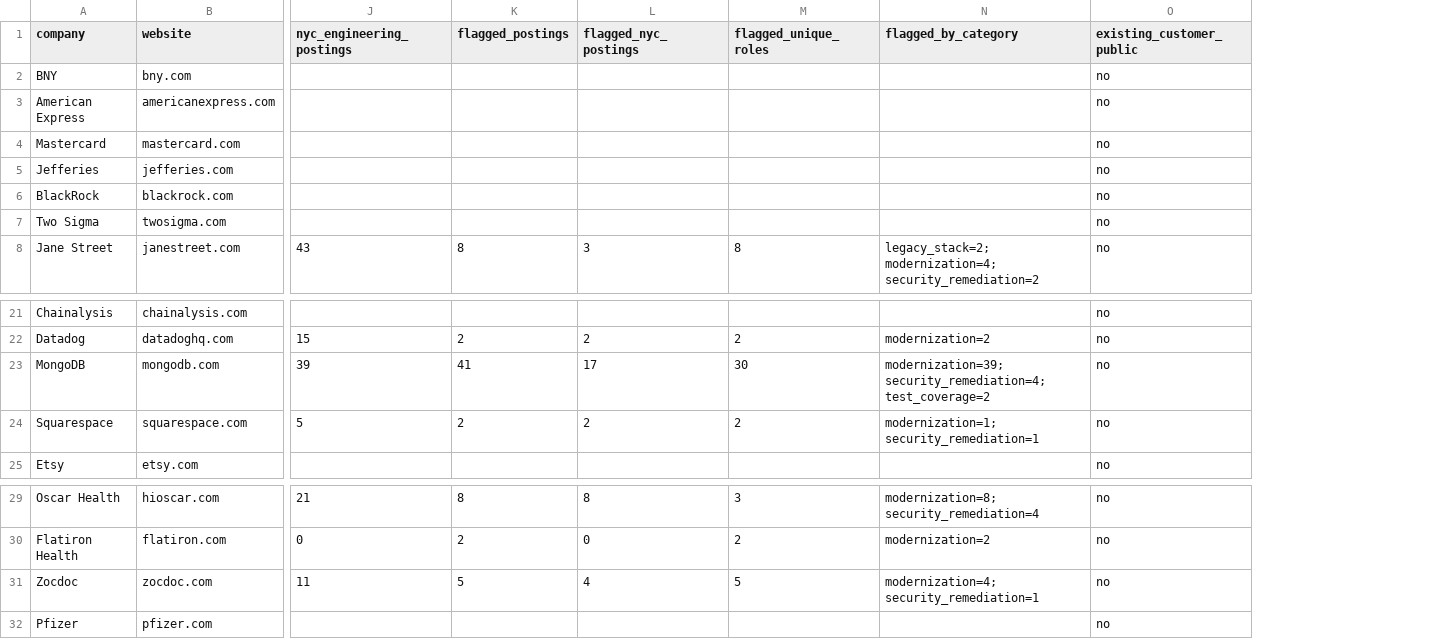
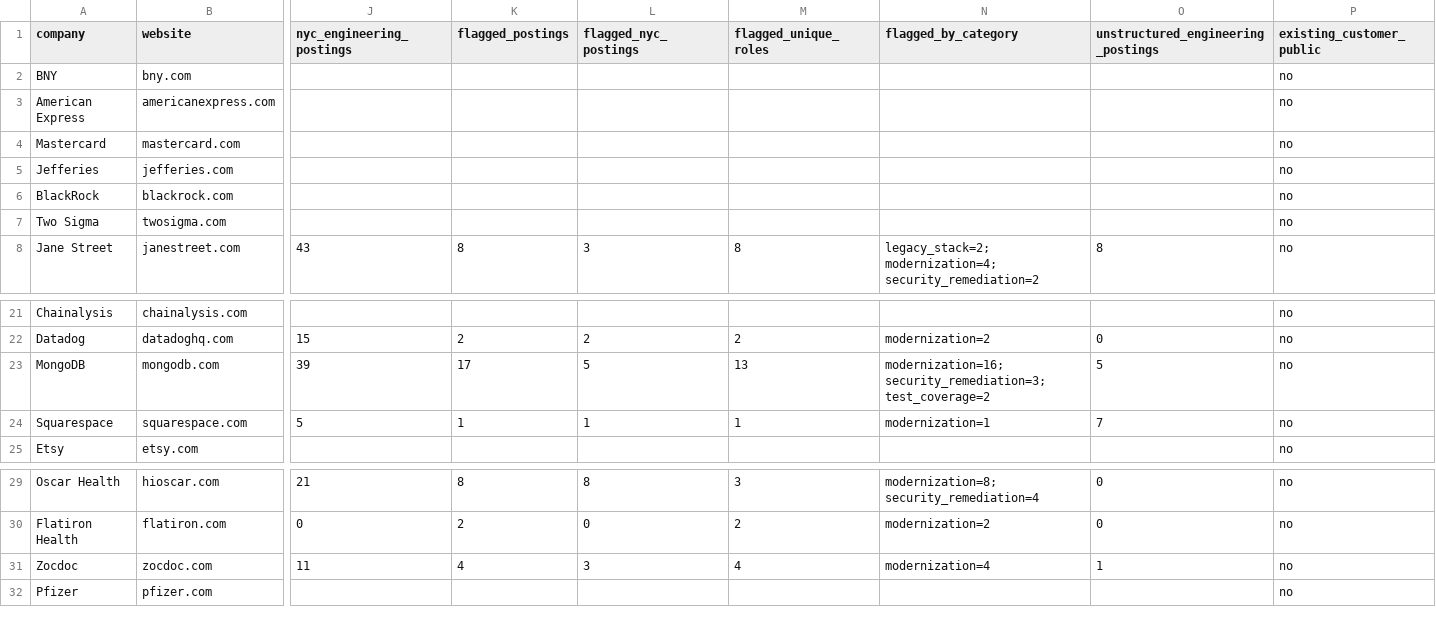
Before and after one commit to giuliapiller/nyc-prospecting-agent, a CSV file: output/phase1_companies.csv, drawn as a sheet; only a part is shown, gaps mark what is left out; the diff names each change by its address in the sheet, - before the commit and + after, or states it on an @@ line.

```diff
--- a/output/phase1_companies.csv
+++ b/output/phase1_companies.csv
+column O, rows 1-8: unstructured_engineering_postings |  |  |  |  |  |  | 8; rows 22-24: 0 | 5 | 7; rows 29-31: 0 | 0 | 1
-K23 (flagged_postings): 41
+K23 (flagged_postings): 17
-L23 (flagged_nyc_postings): 17
+L23 (flagged_nyc_postings): 5
-M23 (flagged_unique_roles): 30
+M23 (flagged_unique_roles): 13
-N23 (flagged_by_category): modernization=39; security_remediation=4; test_coverage=2
+N23 (flagged_by_category): modernization=16; security_remediation=3; test_coverage=2
-K24 (flagged_postings): 2
+K24 (flagged_postings): 1
-L24 (flagged_nyc_postings): 2
+L24 (flagged_nyc_postings): 1
-M24 (flagged_unique_roles): 2
+M24 (flagged_unique_roles): 1
-N24 (flagged_by_category): modernization=1; security_remediation=1
+N24 (flagged_by_category): modernization=1
-K31 (flagged_postings): 5
+K31 (flagged_postings): 4
-L31 (flagged_nyc_postings): 4
+L31 (flagged_nyc_postings): 3
-M31 (flagged_unique_roles): 5
+M31 (flagged_unique_roles): 4
-N31 (flagged_by_category): modernization=4; security_remediation=1
+N31 (flagged_by_category): modernization=4
```
Also changed, not shown: 8 other files.
